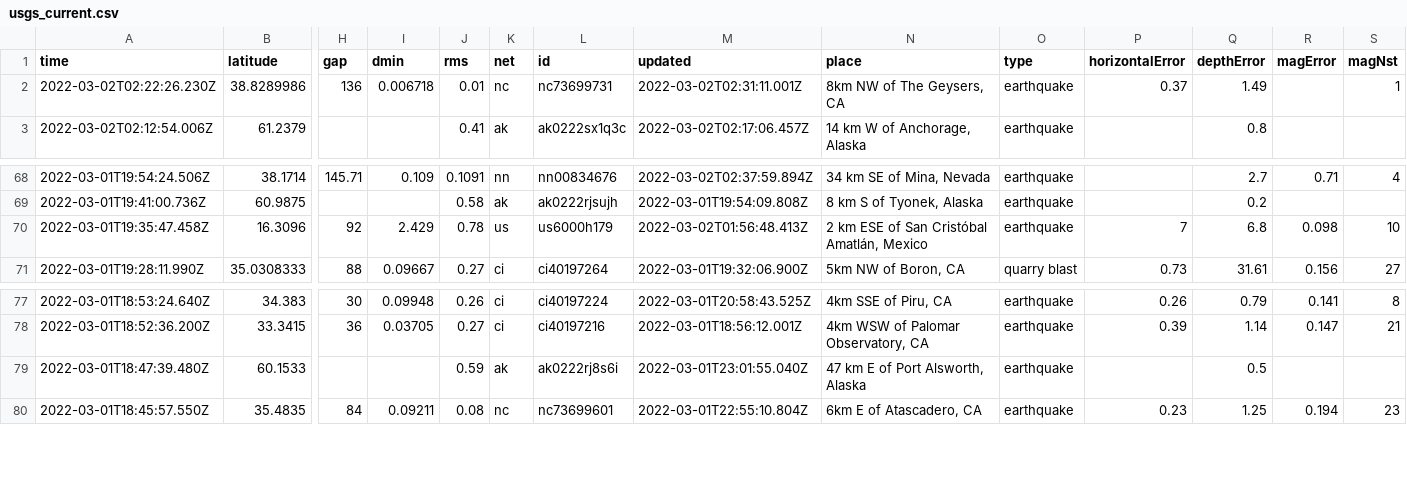
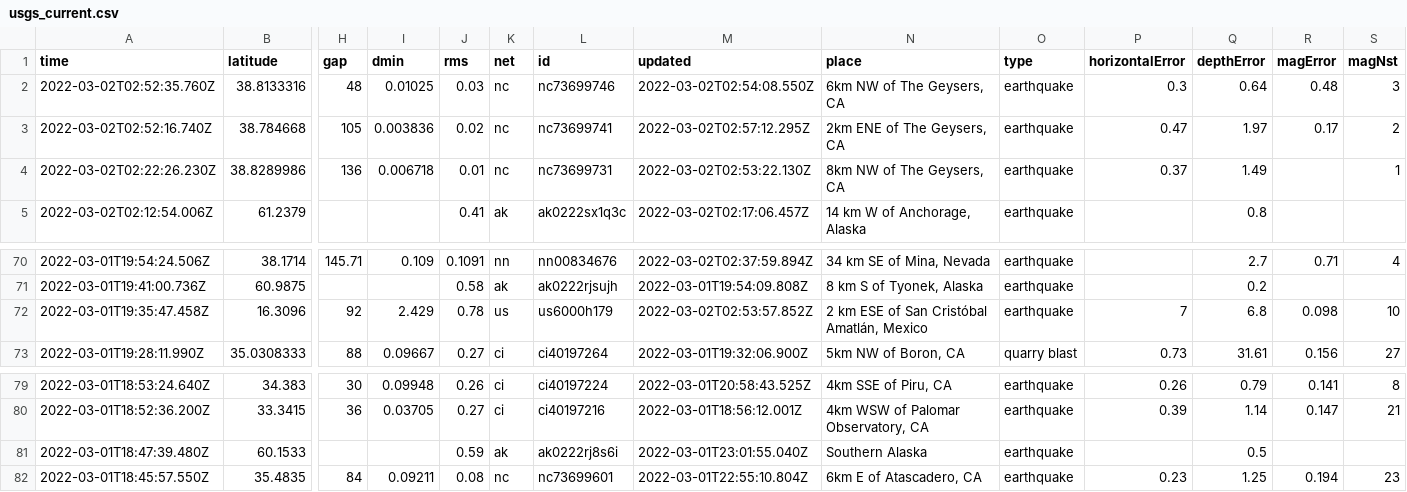
Before and after one commit to aadittambe/actions-pipeline, a CSV file: usgs_current.csv, drawn as a sheet; only a part is shown, gaps mark what is left out; addresses are those after the commit; rows hold the shown columns only; the diff names each change by its address in the sheet, - before the commit and + after, or states it on an @@ line.

```diff
--- a/usgs_current.csv
+++ b/usgs_current.csv
+row 2: 2022-03-02T02:52:35.760Z | 38.8133316 | 48 | 0.01025 | 0.03 | nc | nc73699746 | 2022-03-02T02:54:08.550Z | 6km NW of The Geysers, CA | earthquake | 0.3 | 0.64 | 0.48 | 3
+row 3: 2022-03-02T02:52:16.740Z | 38.784668 | 105 | 0.003836 | 0.02 | nc | nc73699741 | 2022-03-02T02:57:12.295Z | 2km ENE of The Geysers, CA | earthquake | 0.47 | 1.97 | 0.17 | 2
-M4 (updated): 2022-03-02T02:31:11.001Z
+M4 (updated): 2022-03-02T02:53:22.130Z
-M72 (updated): 2022-03-02T01:56:48.413Z
+M72 (updated): 2022-03-02T02:53:57.852Z
-N81 (place): 47 km E of Port Alsworth, Alaska
+N81 (place): Southern Alaska
```
Also changed, not shown: usgs_main.csv.
